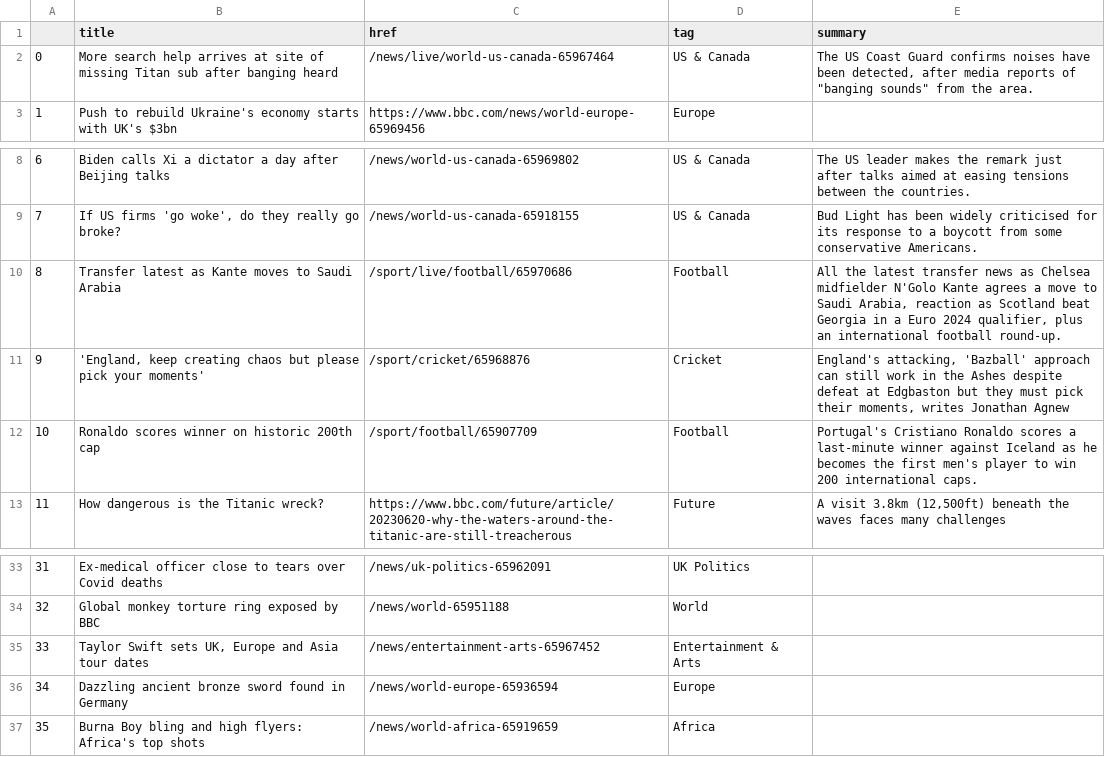
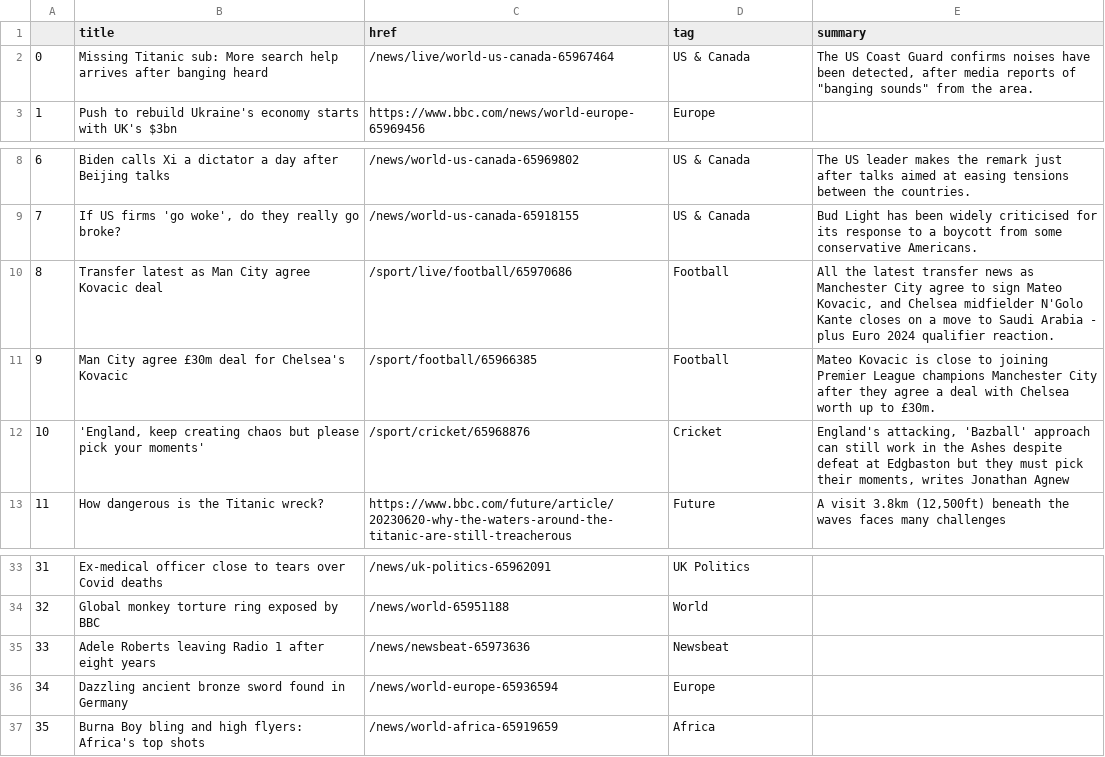
Before and after one commit to marypasciak/automatic-scraper, a CSV file: bbc-headlines.csv, drawn as a sheet; only a part is shown, gaps mark what is left out.

```diff
--- a/bbc-headlines.csv
+++ b/bbc-headlines.csv
@@ -1,3 +1,3 @@
 ,title,href,tag,summary
-0,More search help arrives at site of missing Titan sub after banging heard,/news/live/world-us-canada-65967464,US & Canada,"The US Coast Guard confirms noises have been detected, after media reports of ""banging sounds"" from the area."
+0,Missing Titanic sub: More search help arrives after banging heard,/news/live/world-us-canada-65967464,US & Canada,"The US Coast Guard confirms noises have been detected, after media reports of ""banging sounds"" from the area."
 1,Push to rebuild Ukraine's economy starts with UK's $3bn,https://www.bbc.com/news/world-europe-65969456,Europe,
@@ -9,5 +9,5 @@
 7,"If US firms 'go woke', do they really go broke?",/news/world-us-canada-65918155,US & Canada,Bud Light has been widely criticised for its response to a boycott from some conservative Americans.
-8,Transfer latest as Kante moves to Saudi Arabia,/sport/live/football/65970686,Football,"All the latest transfer news as Chelsea midfielder N'Golo Kante agrees a move to Saudi Arabia, reaction as Scotland beat Georgia in a Euro 2024 qualifier, plus an international football round-up."
-9,"'England, keep creating chaos but please pick your moments'",/sport/cricket/65968876,Cricket,"England's attacking, 'Bazball' approach can still work in the Ashes despite defeat at Edgbaston but they must pick their moments, writes Jonathan Agnew"
-10,Ronaldo scores winner on historic 200th cap,/sport/football/65907709,Football,Portugal's Cristiano Ronaldo scores a last-minute winner against Iceland as he becomes the first men's player to win 200 international caps.
+8,Transfer latest as Man City agree Kovacic deal,/sport/live/football/65970686,Football,"All the latest transfer news as Manchester City agree to sign Mateo Kovacic, and Chelsea midfielder N'Golo Kante closes on a move to Saudi Arabia - plus Euro 2024 qualifier reaction."
+9,Man City agree £30m deal for Chelsea's Kovacic,/sport/football/65966385,Football,Mateo Kovacic is close to joining Premier League champions Manchester City after they agree a deal with Chelsea worth up to £30m.
+10,"'England, keep creating chaos but please pick your moments'",/sport/cricket/65968876,Cricket,"England's attacking, 'Bazball' approach can still work in the Ashes despite defeat at Edgbaston but they must pick their moments, writes Jonathan Agnew"
 11,How dangerous is the Titanic wreck?,https://www.bbc.com/future/article/20230620-why-the-waters-around-the-titanic-are-still-treacherous,Future,"A visit 3.8km (12,500ft) beneath the waves faces many challenges"
@@ -34,3 +34,3 @@
 32,Global monkey torture ring exposed by BBC,/news/world-65951188,World,
-33,"Taylor Swift sets UK, Europe and Asia tour dates",/news/entertainment-arts-65967452,Entertainment & Arts,
+33,Adele Roberts leaving Radio 1 after eight years,/news/newsbeat-65973636,Newsbeat,
 34,Dazzling ancient bronze sword found in Germany,/news/world-europe-65936594,Europe,
```
